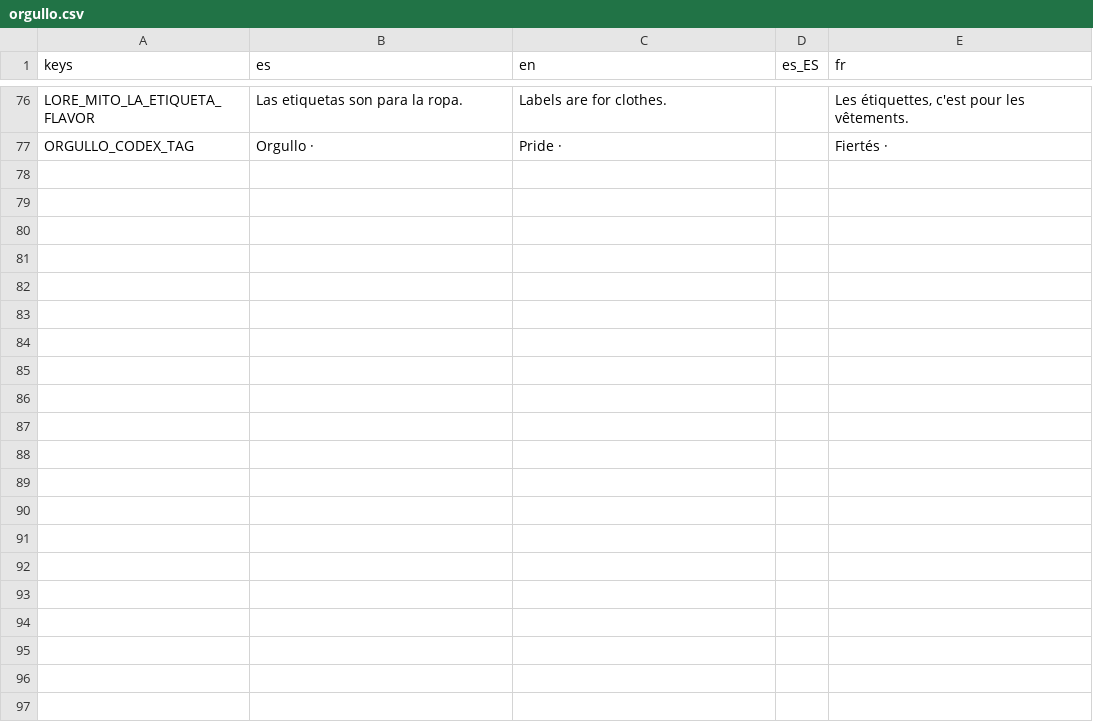
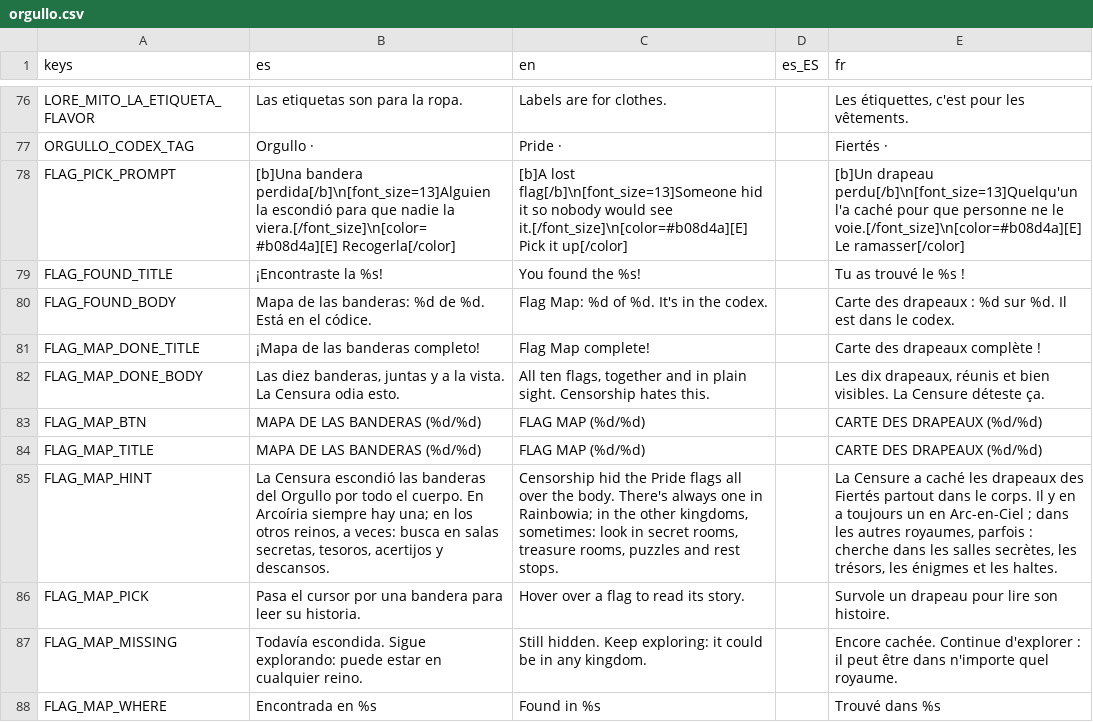
Before and after one commit to Vanne11/soul_knight, a CSV file: locale/orgullo.csv, drawn as a sheet; only a part is shown, gaps mark what is left out; the diff names each change by its address in the sheet, - before the commit and + after, or states it on an @@ line.

Commit message:
Mapa de las banderas: las 10 banderas del Orgullo se encuentran por los reinos (no todas al entrar a Arcoiria)
- src/arcoiria/banderas.gd: cada piso puede esconder una bandera perdida (siempre en Arcoiria, 35% en
  el resto; nunca en el Silencio), al azar entre las que faltan (ninguna atada a un reino del cuerpo).
  Al recogerla: su entrada del codice y el reino donde aparecio (Medallas.anotar_bandera).
- Encontrada = recogida en el mundo: las partidas de antes (que abrieron las 10 al entrar) tambien buscan.
- src/ui/flag_album.gd: seccion Mapa de las banderas (boton en el codice) con encontradas y siluetas.
- Medalla de oro banderas_todas (tools/gen_medallas.py, tipo "banderas").
- Mapa del mundo: sin "por disenar" en los jefes del Silencio, Arcoiria y el Templo (ya existen).

```diff
--- a/locale/orgullo.csv
+++ b/locale/orgullo.csv
+row 78: FLAG_PICK_PROMPT | [b]Una bandera perdida[/b]\n[font_size=13]Alguien la escondió para que nadie la viera.[/font_size]\n[color=#b08d4a][E] Recogerla[/color] | [b]A lost flag[/b]\n[font_size=13]Someone hid it so nobody would see it.[/font_size]\n[color=#b08d4a][E] Pick it up[/color] |  | [b]Un drapeau perdu[/b]\n[font_size=13]Quelqu'un l'a caché pour que personne ne le voie.[/font_size]\n[color=#b08d4a][E] Le ramasser[/color]
+row 79: FLAG_FOUND_TITLE | ¡Encontraste la %s! | You found the %s! |  | Tu as trouvé le %s !
+row 80: FLAG_FOUND_BODY | Mapa de las banderas: %d de %d. Está en el códice. | Flag Map: %d of %d. It's in the codex. |  | Carte des drapeaux : %d sur %d. Il est dans le codex.
+row 81: FLAG_MAP_DONE_TITLE | ¡Mapa de las banderas completo! | Flag Map complete! |  | Carte des drapeaux complète !
+row 82: FLAG_MAP_DONE_BODY | Las diez banderas, juntas y a la vista. La Censura odia esto. | All ten flags, together and in plain sight. Censorship hates this. |  | Les dix drapeaux, réunis et bien visibles. La Censure déteste ça.
+row 83: FLAG_MAP_BTN | MAPA DE LAS BANDERAS (%d/%d) | FLAG MAP (%d/%d) |  | CARTE DES DRAPEAUX (%d/%d)
+row 84: FLAG_MAP_TITLE | MAPA DE LAS BANDERAS (%d/%d) | FLAG MAP (%d/%d) |  | CARTE DES DRAPEAUX (%d/%d)
+row 85: FLAG_MAP_HINT | La Censura escondió las banderas del Orgullo por todo el cuerpo. En Arcoíria siempre hay una; en los otros reinos, a veces: busca en salas secretas, tesoros, acertijos y descansos. | Censorship hid the Pride flags all over the body. There's always one in Rainbowia; in the other kingdoms, sometimes: look in secret rooms, treasure rooms, puzzles and rest stops. |  | La Censure a caché les drapeaux des Fiertés partout dans le corps. Il y en a toujours un en Arc-en-Ciel ; dans les autres royaumes, parfois : cherche dans les salles secrètes, les trésors, les énigmes et les haltes.
+row 86: FLAG_MAP_PICK | Pasa el cursor por una bandera para leer su historia. | Hover over a flag to read its story. |  | Survole un drapeau pour lire son histoire.
+row 87: FLAG_MAP_MISSING | Todavía escondida. Sigue explorando: puede estar en cualquier reino. | Still hidden. Keep exploring: it could be in any kingdom. |  | Encore cachée. Continue d'explorer : il peut être dans n'importe quel royaume.
+row 88: FLAG_MAP_WHERE | Encontrada en %s | Found in %s |  | Trouvé dans %s
```
Also changed, not shown: locale/medallas.csv, 22 other files.
